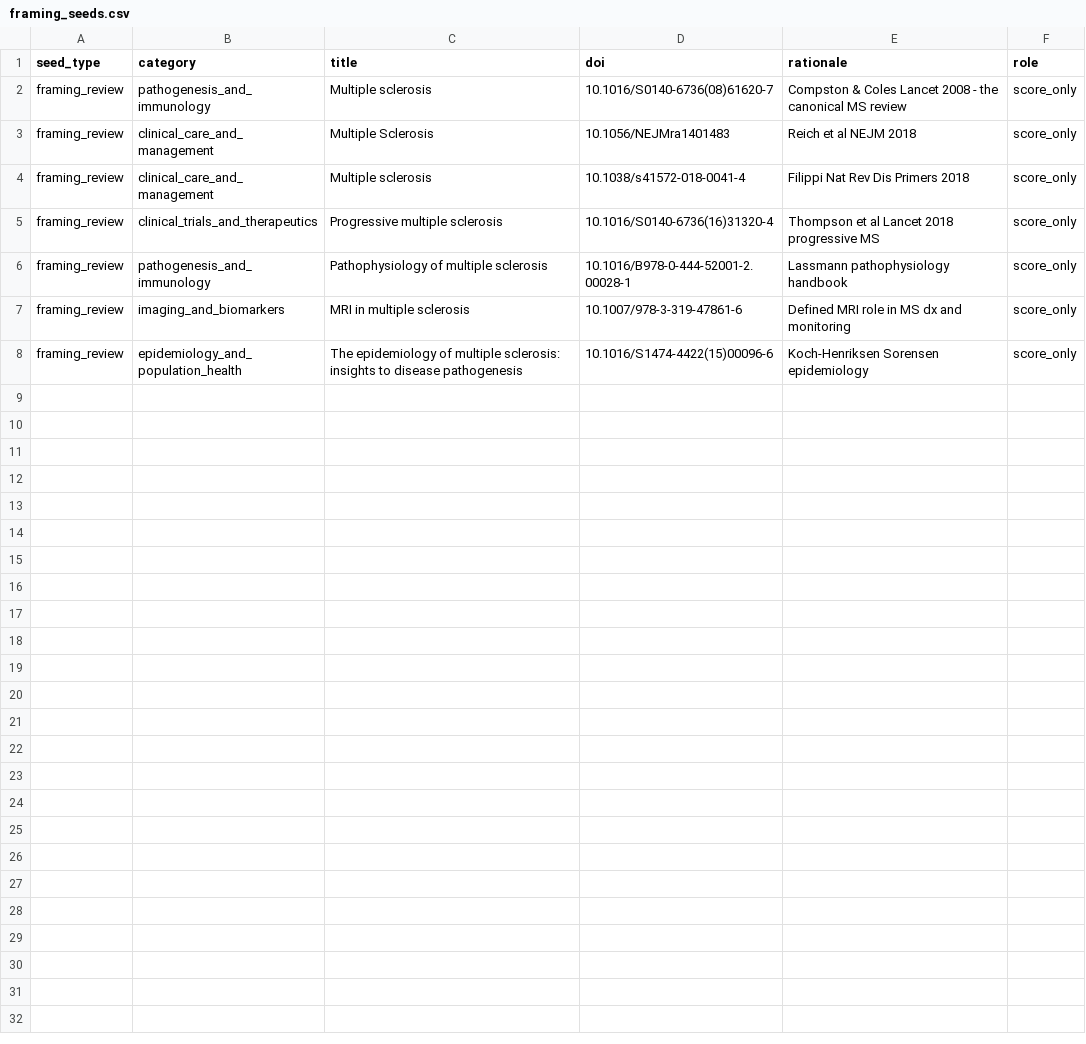
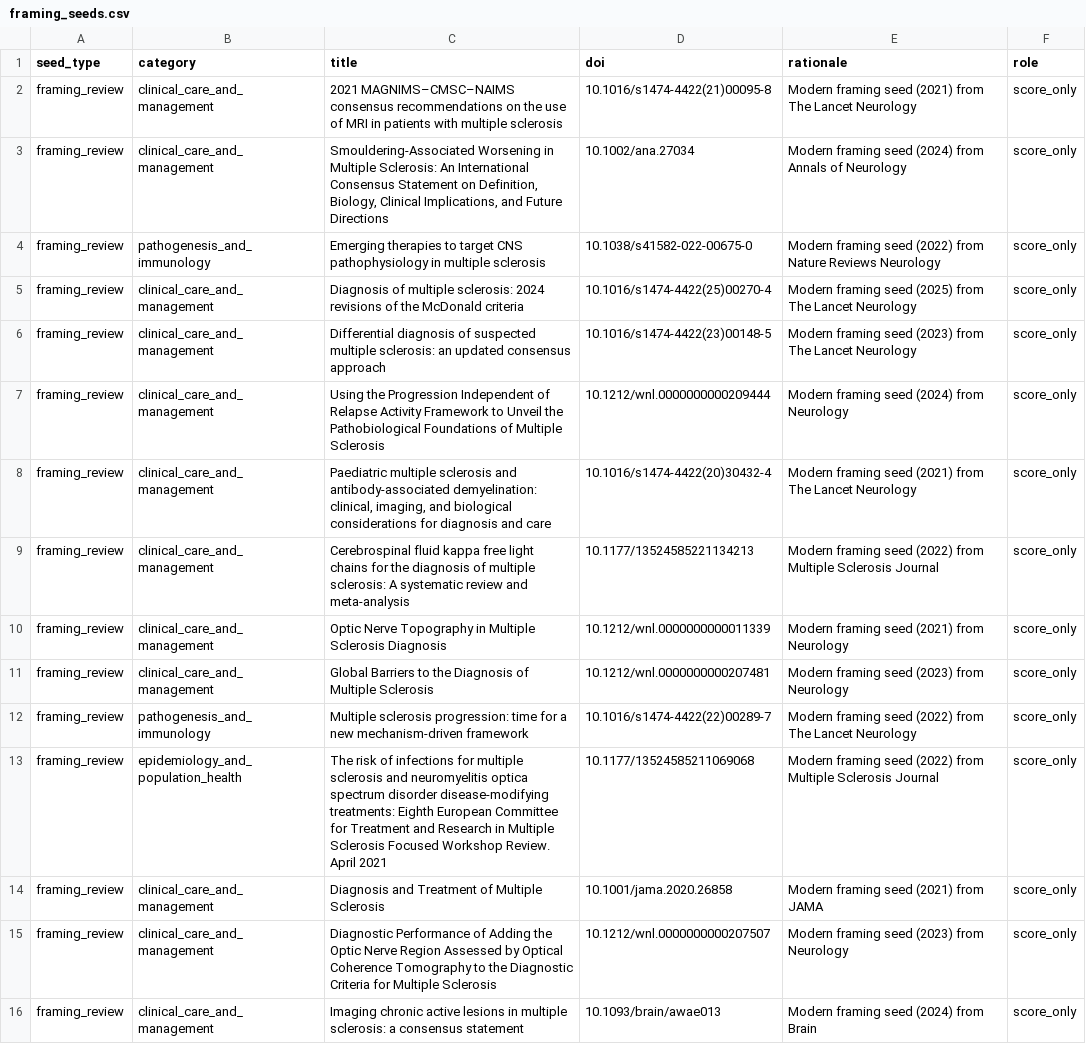
Before and after one commit to wrgr/mskb, a CSV file: seeds/framing_seeds.csv, drawn as a sheet.

```diff
--- a/seeds/framing_seeds.csv
+++ b/seeds/framing_seeds.csv
@@ -1,8 +1,16 @@
 seed_type,category,title,doi,rationale,role
-framing_review,pathogenesis_and_immunology,"Multiple sclerosis",10.1016/S0140-6736(08)61620-7,Compston & Coles Lancet 2008 - the canonical MS review,score_only
-framing_review,clinical_care_and_management,"Multiple Sclerosis",10.1056/NEJMra1401483,Reich et al NEJM 2018,score_only
-framing_review,clinical_care_and_management,"Multiple sclerosis",10.1038/s41572-018-0041-4,Filippi Nat Rev Dis Primers 2018,score_only
-framing_review,clinical_trials_and_therapeutics,"Progressive multiple sclerosis",10.1016/S0140-6736(16)31320-4,Thompson et al Lancet 2018 progressive MS,score_only
-framing_review,pathogenesis_and_immunology,"Pathophysiology of multiple sclerosis",10.1016/B978-0-444-52001-2.00028-1,Lassmann pathophysiology handbook,score_only
-framing_review,imaging_and_biomarkers,"MRI in multiple sclerosis",10.1007/978-3-319-47861-6,Defined MRI role in MS dx and monitoring,score_only
-framing_review,epidemiology_and_population_health,"The epidemiology of multiple sclerosis: insights to disease pathogenesis",10.1016/S1474-4422(15)00096-6,Koch-Henriksen Sorensen epidemiology,score_only
+framing_review,clinical_care_and_management,2021 MAGNIMS–CMSC–NAIMS consensus recommendations on the use of MRI in patients with multiple sclerosis,10.1016/s1474-4422(21)00095-8,Modern framing seed (2021) from The Lancet Neurology,score_only
+framing_review,clinical_care_and_management,"Smouldering‐Associated Worsening in Multiple Sclerosis: An International Consensus Statement on Definition, Biology, Clinical Implications, and Future Directions",10.1002/ana.27034,Modern framing seed (2024) from Annals of Neurology,score_only
+framing_review,pathogenesis_and_immunology,Emerging therapies to target CNS pathophysiology in multiple sclerosis,10.1038/s41582-022-00675-0,Modern framing seed (2022) from Nature Reviews Neurology,score_only
+framing_review,clinical_care_and_management,Diagnosis of multiple sclerosis: 2024 revisions of the McDonald criteria,10.1016/s1474-4422(25)00270-4,Modern framing seed (2025) from The Lancet Neurology,score_only
+framing_review,clinical_care_and_management,Differential diagnosis of suspected multiple sclerosis: an updated consensus approach,10.1016/s1474-4422(23)00148-5,Modern framing seed (2023) from The Lancet Neurology,score_only
+framing_review,clinical_care_and_management,Using the Progression Independent of Relapse Activity Framework to Unveil the Pathobiological Foundations of Multiple Sclerosis,10.1212/wnl.0000000000209444,Modern framing seed (2024) from Neurology,score_only
+framing_review,clinical_care_and_management,"Paediatric multiple sclerosis and antibody-associated demyelination: clinical, imaging, and biological considerations for diagnosis and care",10.1016/s1474-4422(20)30432-4,Modern framing seed (2021) from The Lancet Neurology,score_only
+framing_review,clinical_care_and_management,Cerebrospinal fluid kappa free light chains for the diagnosis of multiple sclerosis: A systematic review and meta-analysis,10.1177/13524585221134213,Modern framing seed (2022) from Multiple Sclerosis Journal,score_only
+framing_review,clinical_care_and_management,Optic Nerve Topography in Multiple Sclerosis Diagnosis,10.1212/wnl.0000000000011339,Modern framing seed (2021) from Neurology,score_only
+framing_review,clinical_care_and_management,Global Barriers to the Diagnosis of Multiple Sclerosis,10.1212/wnl.0000000000207481,Modern framing seed (2023) from Neurology,score_only
+framing_review,pathogenesis_and_immunology,Multiple sclerosis progression: time for a new mechanism-driven framework,10.1016/s1474-4422(22)00289-7,Modern framing seed (2022) from The Lancet Neurology,score_only
+framing_review,epidemiology_and_population_health,The risk of infections for multiple sclerosis and neuromyelitis optica spectrum disorder disease-modifying treatments: Eighth European Committee for Treatment and Research in Multiple Sclerosis Focused Workshop Review. April 2021,10.1177/13524585211069068,Modern framing seed (2022) from Multiple Sclerosis Journal,score_only
+framing_review,clinical_care_and_management,Diagnosis and Treatment of Multiple Sclerosis,10.1001/jama.2020.26858,Modern framing seed (2021) from JAMA,score_only
+framing_review,clinical_care_and_management,Diagnostic Performance of Adding the Optic Nerve Region Assessed by Optical Coherence Tomography to the Diagnostic Criteria for Multiple Sclerosis,10.1212/wnl.0000000000207507,Modern framing seed (2023) from Neurology,score_only
+framing_review,clinical_care_and_management,Imaging chronic active lesions in multiple sclerosis: a consensus statement,10.1093/brain/awae013,Modern framing seed (2024) from Brain,score_only
```
Also changed, not shown: seeds/core_seeds.csv, 46 other files.
